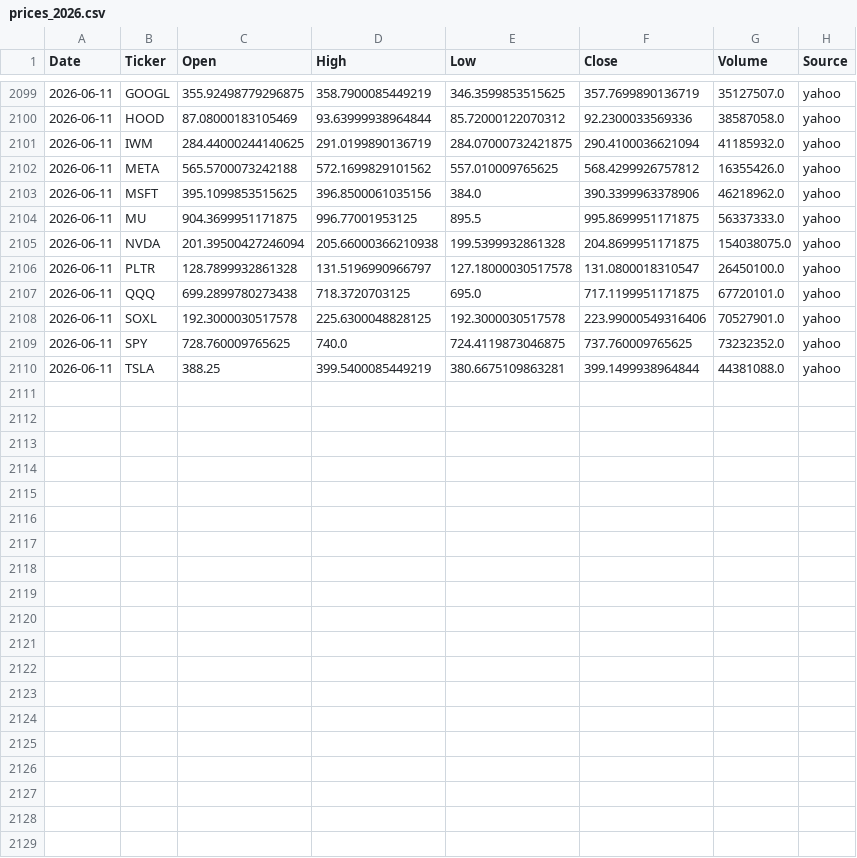
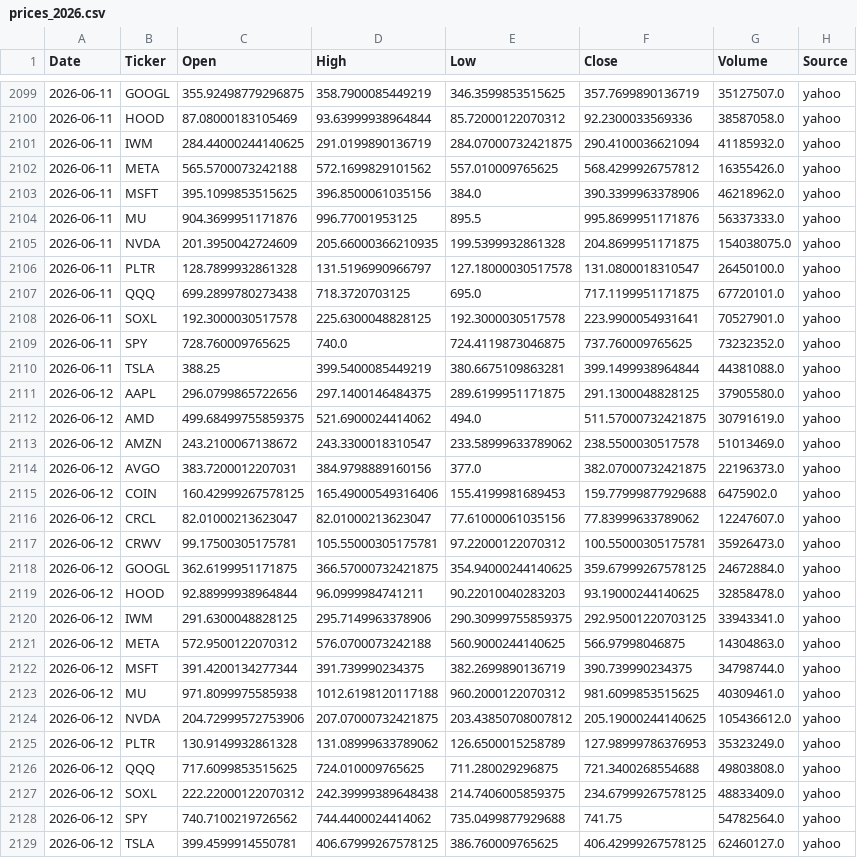
Before and after one commit to Frankyyyyyyyyyy/KDJ-Pattern-Scanner_V3, a CSV file: price_cache/prices_2026.csv, drawn as a sheet; only a part is shown, gaps mark what is left out; the diff covers the shown part only.

```diff
--- a/price_cache/prices_2026.csv
+++ b/price_cache/prices_2026.csv
@@ -2103,8 +2103,27 @@
 2026-06-11,MSFT,395.1099853515625,396.8500061035156,384.0,390.3399963378906,46218962.0,yahoo
-2026-06-11,MU,904.3699951171875,996.77001953125,895.5,995.8699951171875,56337333.0,yahoo
-2026-06-11,NVDA,201.39500427246094,205.66000366210938,199.5399932861328,204.8699951171875,154038075.0,yahoo
+2026-06-11,MU,904.3699951171876,996.77001953125,895.5,995.8699951171876,56337333.0,yahoo
+2026-06-11,NVDA,201.3950042724609,205.66000366210935,199.5399932861328,204.8699951171875,154038075.0,yahoo
 2026-06-11,PLTR,128.7899932861328,131.5196990966797,127.18000030517578,131.0800018310547,26450100.0,yahoo
 2026-06-11,QQQ,699.2899780273438,718.3720703125,695.0,717.1199951171875,67720101.0,yahoo
-2026-06-11,SOXL,192.3000030517578,225.6300048828125,192.3000030517578,223.99000549316406,70527901.0,yahoo
+2026-06-11,SOXL,192.3000030517578,225.6300048828125,192.3000030517578,223.9900054931641,70527901.0,yahoo
 2026-06-11,SPY,728.760009765625,740.0,724.4119873046875,737.760009765625,73232352.0,yahoo
 2026-06-11,TSLA,388.25,399.5400085449219,380.6675109863281,399.1499938964844,44381088.0,yahoo
+2026-06-12,AAPL,296.0799865722656,297.1400146484375,289.6199951171875,291.1300048828125,37905580.0,yahoo
+2026-06-12,AMD,499.68499755859375,521.6900024414062,494.0,511.57000732421875,30791619.0,yahoo
+2026-06-12,AMZN,243.2100067138672,243.3300018310547,233.58999633789062,238.5500030517578,51013469.0,yahoo
+2026-06-12,AVGO,383.7200012207031,384.9798889160156,377.0,382.07000732421875,22196373.0,yahoo
+2026-06-12,COIN,160.42999267578125,165.49000549316406,155.4199981689453,159.77999877929688,6475902.0,yahoo
+2026-06-12,CRCL,82.01000213623047,82.01000213623047,77.61000061035156,77.83999633789062,12247607.0,yahoo
+2026-06-12,CRWV,99.17500305175781,105.55000305175781,97.22000122070312,100.55000305175781,35926473.0,yahoo
+2026-06-12,GOOGL,362.6199951171875,366.57000732421875,354.94000244140625,359.67999267578125,24672884.0,yahoo
+2026-06-12,HOOD,92.88999938964844,96.0999984741211,90.22010040283203,93.19000244140625,32858478.0,yahoo
+2026-06-12,IWM,291.6300048828125,295.7149963378906,290.30999755859375,292.95001220703125,33943341.0,yahoo
+2026-06-12,META,572.9500122070312,576.0700073242188,560.9000244140625,566.97998046875,14304863.0,yahoo
+2026-06-12,MSFT,391.4200134277344,391.739990234375,382.2699890136719,390.739990234375,34798744.0,yahoo
+2026-06-12,MU,971.8099975585938,1012.6198120117188,960.2000122070312,981.6099853515625,40309461.0,yahoo
+2026-06-12,NVDA,204.72999572753906,207.07000732421875,203.43850708007812,205.19000244140625,105436612.0,yahoo
+2026-06-12,PLTR,130.9149932861328,131.08999633789062,126.6500015258789,127.98999786376953,35323249.0,yahoo
+2026-06-12,QQQ,717.6099853515625,724.010009765625,711.280029296875,721.3400268554688,49803808.0,yahoo
+2026-06-12,SOXL,222.22000122070312,242.39999389648438,214.7406005859375,234.67999267578125,48833409.0,yahoo
+2026-06-12,SPY,740.7100219726562,744.4400024414062,735.0499877929688,741.75,54782564.0,yahoo
+2026-06-12,TSLA,399.4599914550781,406.67999267578125,386.760009765625,406.42999267578125,62460127.0,yahoo
```
Also changed, not shown: 7 edited cells elsewhere in this file, signals_2026Q2.csv, signals_latest.csv.
